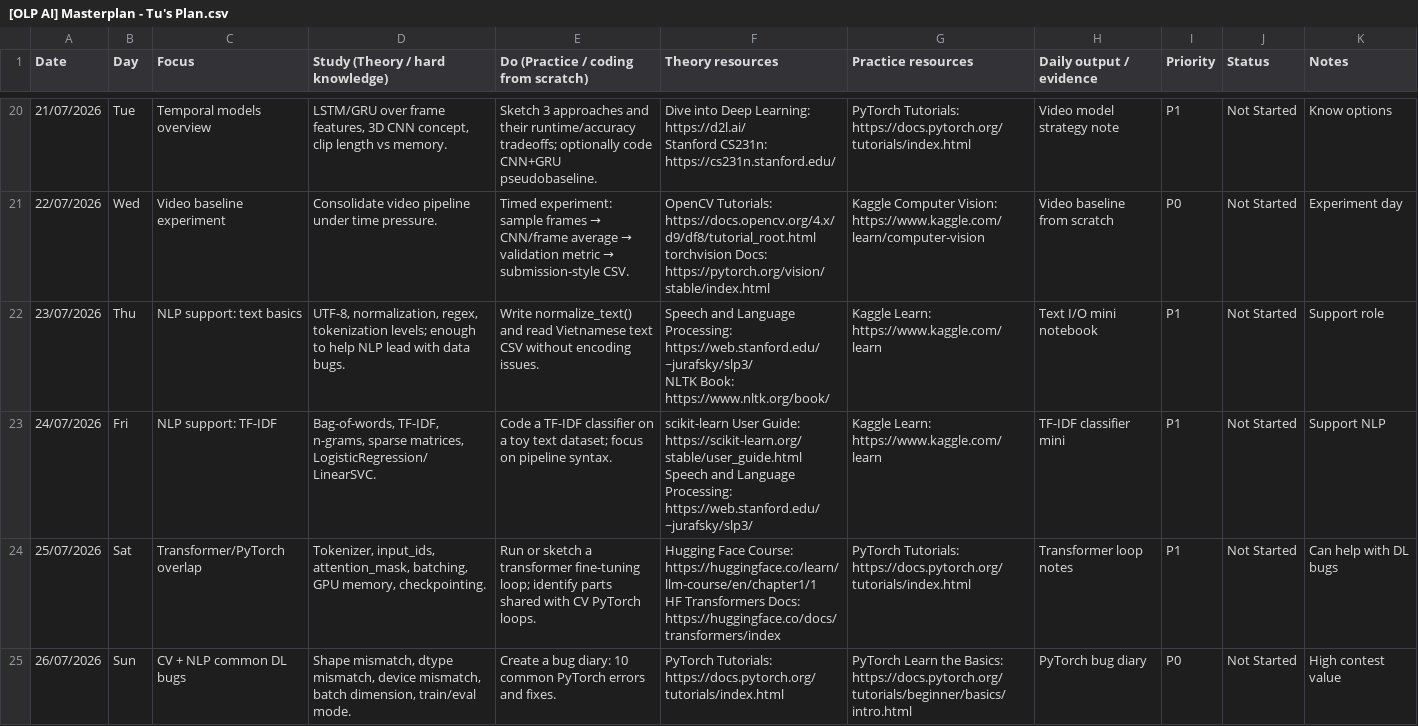
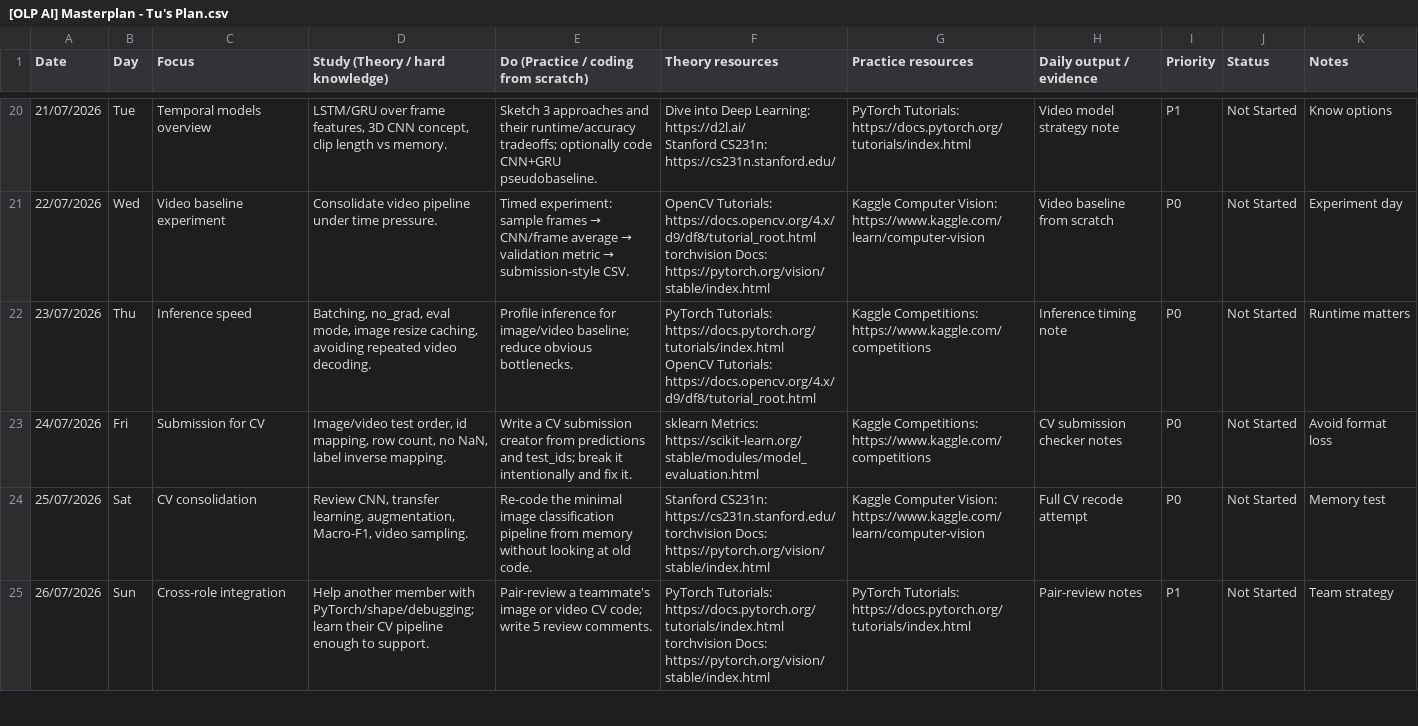
Before and after one commit to EnTeeKiu/BasicCVLearning, a CSV file: RESOURCE/[OLP AI] Masterplan - Tu's Plan.csv, drawn as a sheet; only a part is shown, gaps mark what is left out; the diff covers the shown part only.

Commit message:
Replace NLP days with CV study notebooks

```diff
--- a/RESOURCE/[OLP AI] Masterplan - Tu's Plan.csv
+++ b/RESOURCE/[OLP AI] Masterplan - Tu's Plan.csv
@@ -35,8 +35,8 @@ Stanford CS231n: https://cs231n.stanford.edu/",PyTorch Tutorials: https://docs.p
 torchvision Docs: https://pytorch.org/vision/stable/index.html",Kaggle Computer Vision: https://www.kaggle.com/learn/computer-vision,Video baseline from scratch,P0,Not Started,Experiment day
-23/07/2026,Thu,NLP support: text basics,"UTF-8, normalization, regex, tokenization levels; enough to help NLP lead with data bugs.",Write normalize_text() and read Vietnamese text CSV without encoding issues.,"Speech and Language Processing: https://web.stanford.edu/~jurafsky/slp3/
-NLTK Book: https://www.nltk.org/book/",Kaggle Learn: https://www.kaggle.com/learn,Text I/O mini notebook,P1,Not Started,Support role
-24/07/2026,Fri,NLP support: TF-IDF,"Bag-of-words, TF-IDF, n-grams, sparse matrices, LogisticRegression/LinearSVC.",Code a TF-IDF classifier on a toy text dataset; focus on pipeline syntax.,"scikit-learn User Guide: https://scikit-learn.org/stable/user_guide.html
-Speech and Language Processing: https://web.stanford.edu/~jurafsky/slp3/",Kaggle Learn: https://www.kaggle.com/learn,TF-IDF classifier mini,P1,Not Started,Support NLP
-25/07/2026,Sat,Transformer/PyTorch overlap,"Tokenizer, input_ids, attention_mask, batching, GPU memory, checkpointing.",Run or sketch a transformer fine-tuning loop; identify parts shared with CV PyTorch loops.,"Hugging Face Course: https://huggingface.co/learn/llm-course/en/chapter1/1
-HF Transformers Docs: https://huggingface.co/docs/transformers/index",PyTorch Tutorials: https://docs.pytorch.org/tutorials/index.html,Transformer loop notes,P1,Not Started,Can help with DL bugs
-26/07/2026,Sun,CV + NLP common DL bugs,"Shape mismatch, dtype mismatch, device mismatch, batch dimension, train/eval mode.",Create a bug diary: 10 common PyTorch errors and fixes.,PyTorch Tutorials: https://docs.pytorch.org/tutorials/index.html,PyTorch Learn the Basics: https://docs.pytorch.org/tutorials/beginner/basics/intro.html,PyTorch bug diary,P0,Not Started,High contest value
+23/07/2026,Thu,Inference speed,"Batching, no_grad, eval mode, image resize caching, avoiding repeated video decoding.",Profile inference for image/video baseline; reduce obvious bottlenecks.,"PyTorch Tutorials: https://docs.pytorch.org/tutorials/index.html
+OpenCV Tutorials: https://docs.opencv.org/4.x/d9/df8/tutorial_root.html",Kaggle Competitions: https://www.kaggle.com/competitions,Inference timing note,P0,Not Started,Runtime matters
+24/07/2026,Fri,Submission for CV,"Image/video test order, id mapping, row count, no NaN, label inverse mapping.",Write a CV submission creator from predictions and test_ids; break it intentionally and fix it.,sklearn Metrics: https://scikit-learn.org/stable/modules/model_evaluation.html,Kaggle Competitions: https://www.kaggle.com/competitions,CV submission checker notes,P0,Not Started,Avoid format loss
+25/07/2026,Sat,CV consolidation,"Review CNN, transfer learning, augmentation, Macro-F1, video sampling.",Re-code the minimal image classification pipeline from memory without looking at old code.,"Stanford CS231n: https://cs231n.stanford.edu/
+torchvision Docs: https://pytorch.org/vision/stable/index.html",Kaggle Computer Vision: https://www.kaggle.com/learn/computer-vision,Full CV recode attempt,P0,Not Started,Memory test
+26/07/2026,Sun,Cross-role integration,Help another member with PyTorch/shape/debugging; learn their CV pipeline enough to support.,Pair-review a teammate's image or video CV code; write 5 review comments.,"PyTorch Tutorials: https://docs.pytorch.org/tutorials/index.html
+torchvision Docs: https://pytorch.org/vision/stable/index.html",PyTorch Tutorials: https://docs.pytorch.org/tutorials/index.html,Pair-review notes,P1,Not Started,Team strategy
```
Also changed, not shown: 4 removed rows and 22 edited cells elsewhere in this file, 8 other files.
